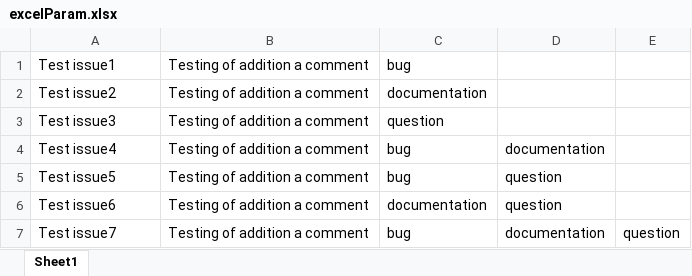
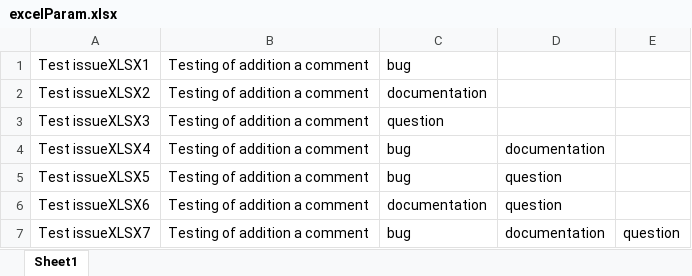
Before and after one commit to artburov/Java-Automation, an Excel workbook: src/main/resources/data/excelParam.xlsx, sheet Sheet1, drawn as a sheet; values as stored, in another font and other column widths than the file's, no borders; the diff names each change by its address in the sheet, - before the commit and + after, or states it on an @@ line.

Commit message:
added parameterized test GitTestBurov_CreateIssuesFromFileTxtOrXlsx with System Property from using txt or xlsx file as parameters for test Also added xls source file and modified old files reader methods

```diff
--- a/src/main/resources/data/excelParam.xlsx (sheet Sheet1)
+++ b/src/main/resources/data/excelParam.xlsx (sheet Sheet1)
-A1: Test issue1
+A1: Test issueXLSX1
-A2: Test issue2
+A2: Test issueXLSX2
-A3: Test issue3
+A3: Test issueXLSX3
-A4: Test issue4
+A4: Test issueXLSX4
-A5: Test issue5
+A5: Test issueXLSX5
-A6: Test issue6
+A6: Test issueXLSX6
-A7: Test issue7
+A7: Test issueXLSX7
```
Also changed, not shown: 3 other files.
